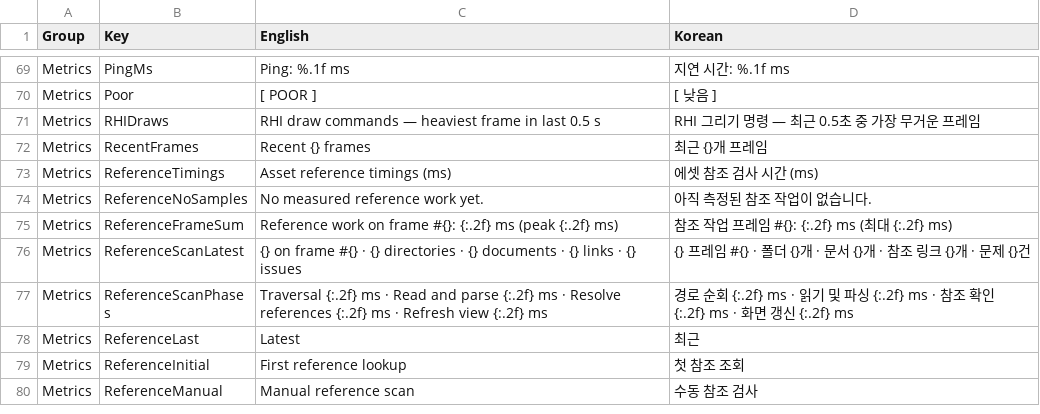
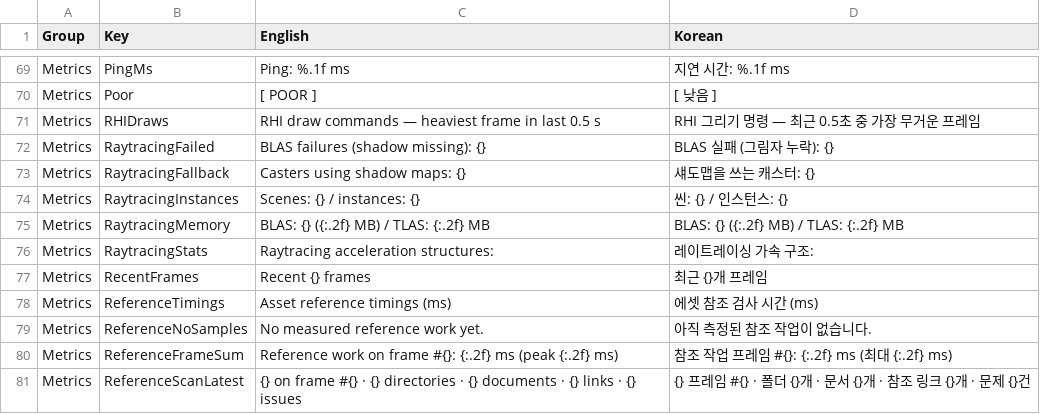
Before and after one commit to Bamtoliya/BamEngine, a CSV file: Editor/Resources/Data/Localization/Editor.Metrics.csv, drawn as a sheet; only a part is shown, gaps mark what is left out; the shorter side is filled out with more unchanged rows.

```diff
--- a/Editor/Resources/Data/Localization/Editor.Metrics.csv
+++ b/Editor/Resources/Data/Localization/Editor.Metrics.csv
@@ -71,2 +71,7 @@ Metrics,Poor,[ POOR ],[ 낮음 ]
 Metrics,RHIDraws,RHI draw commands — heaviest frame in last 0.5 s,RHI 그리기 명령 — 최근 0.5초 중 가장 무거운 프레임
+Metrics,RaytracingFailed,BLAS failures (shadow missing): {},BLAS 실패 (그림자 누락): {}
+Metrics,RaytracingFallback,Casters using shadow maps: {},섀도맵을 쓰는 캐스터: {}
+Metrics,RaytracingInstances,Scenes: {} / instances: {},씬: {} / 인스턴스: {}
+Metrics,RaytracingMemory,BLAS: {} ({:.2f} MB) / TLAS: {:.2f} MB,BLAS: {} ({:.2f} MB) / TLAS: {:.2f} MB
+Metrics,RaytracingStats,Raytracing acceleration structures:,레이트레이싱 가속 구조:
 Metrics,RecentFrames,Recent {} frames,최근 {}개 프레임
```
Also changed, not shown: 15 other files.
